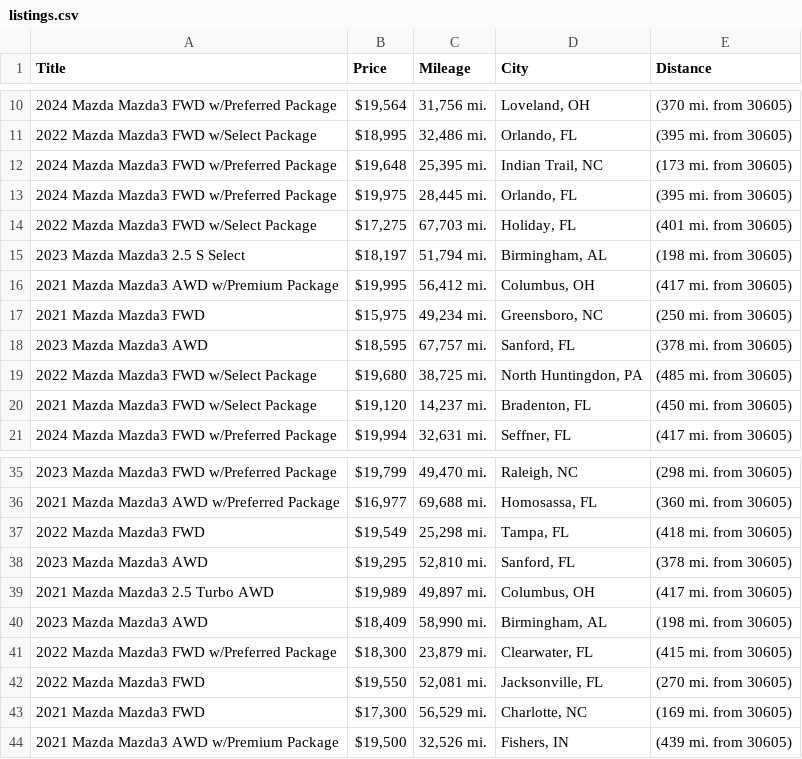
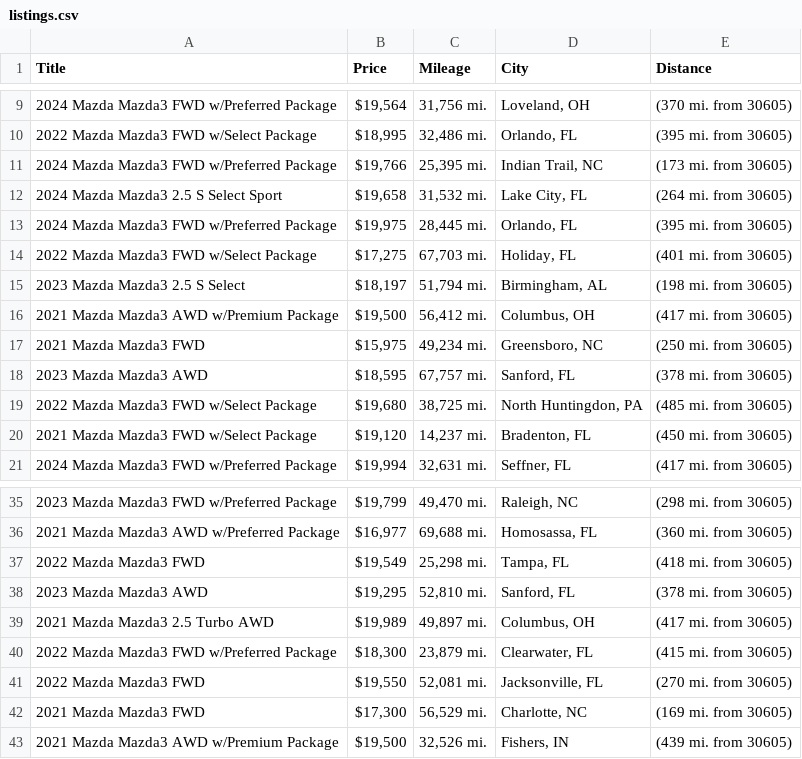
Before and after one commit to jwd0526/go-practice, a CSV file: listings.csv, drawn as a sheet; only a part is shown, gaps mark what is left out; the diff covers the shown part only.

```diff
--- a/listings.csv
+++ b/listings.csv
@@ -11,3 +10,4 @@ Title,Price,Mileage,City,Distance
 2022 Mazda Mazda3 FWD w/Select Package,"$18,995","32,486 mi.","Orlando, FL",(395 mi. from 30605)
-2024 Mazda Mazda3 FWD w/Preferred Package,"$19,648","25,395 mi.","Indian Trail, NC",(173 mi. from 30605)
+2024 Mazda Mazda3 FWD w/Preferred Package,"$19,766","25,395 mi.","Indian Trail, NC",(173 mi. from 30605)
+2024 Mazda Mazda3 2.5 S Select Sport,"$19,658","31,532 mi.","Lake City, FL",(264 mi. from 30605)
 2024 Mazda Mazda3 FWD w/Preferred Package,"$19,975","28,445 mi.","Orlando, FL",(395 mi. from 30605)
@@ -15,3 +15,3 @@ Title,Price,Mileage,City,Distance
 2023 Mazda Mazda3 2.5 S Select,"$18,197","51,794 mi.","Birmingham, AL",(198 mi. from 30605)
-2021 Mazda Mazda3 AWD w/Premium Package,"$19,995","56,412 mi.","Columbus, OH",(417 mi. from 30605)
+2021 Mazda Mazda3 AWD w/Premium Package,"$19,500","56,412 mi.","Columbus, OH",(417 mi. from 30605)
 2021 Mazda Mazda3 FWD,"$15,975","49,234 mi.","Greensboro, NC",(250 mi. from 30605)
@@ -39,3 +39,2 @@ Title,Price,Mileage,City,Distance
 2021 Mazda Mazda3 2.5 Turbo AWD,"$19,989","49,897 mi.","Columbus, OH",(417 mi. from 30605)
-2023 Mazda Mazda3 AWD,"$18,409","58,990 mi.","Birmingham, AL",(198 mi. from 30605)
 2022 Mazda Mazda3 FWD w/Preferred Package,"$18,300","23,879 mi.","Clearwater, FL",(415 mi. from 30605)
```
Also changed, not shown: 5 added rows, 3 removed rows and 1 edited cell elsewhere in this file, 1 other file.
